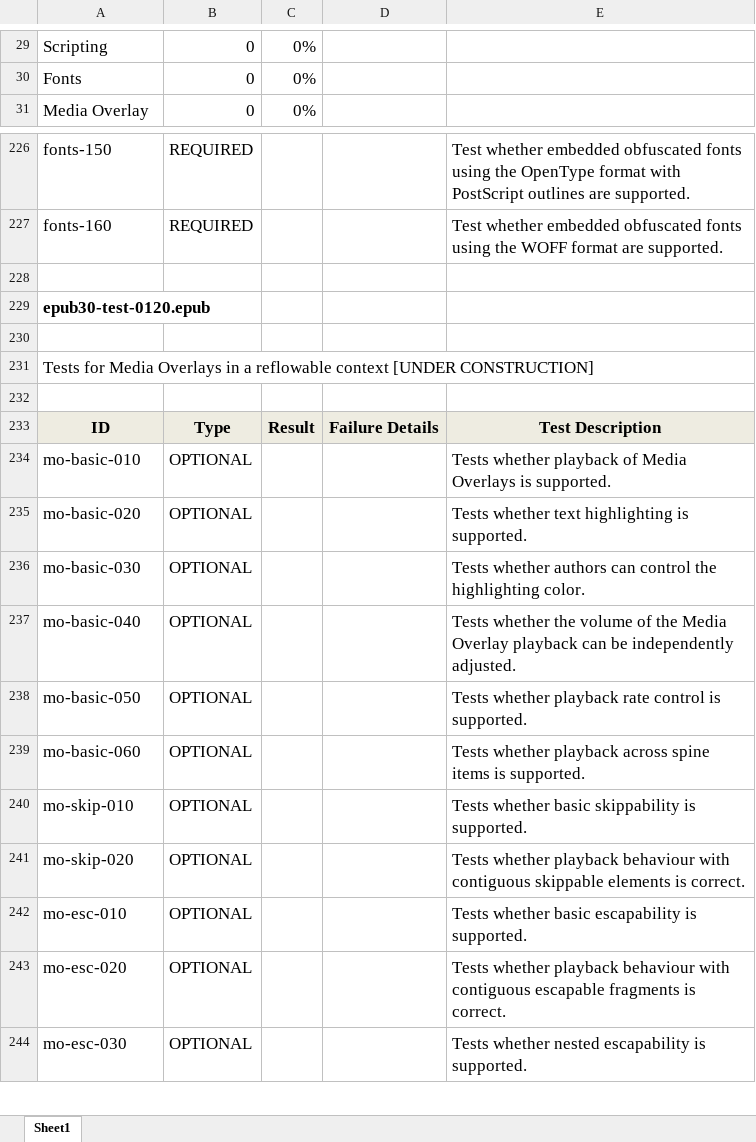
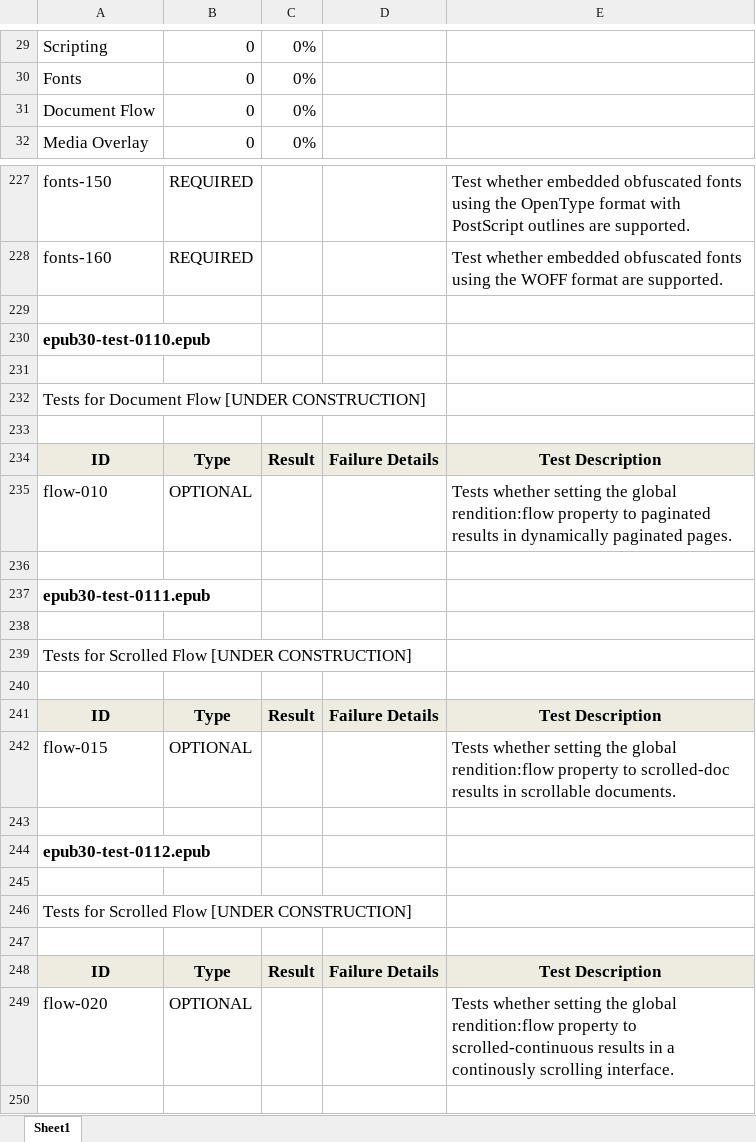
Before and after one commit to readium/readium.github.io, an Excel workbook: test-results/cloudreader/spreadsheets/user-OS-version-browser-date.xlsx, sheet Sheet1, drawn as a sheet; only a part is shown, gaps mark what is left out; the shorter side is filled out with more unchanged rows; values as stored, in another font and other column widths than the file's, no borders; the diff names each change by its address in the sheet, - before the commit and + after, or states it on an @@ line.

Commit message:
updated spreadsheet template, 1 new student spreadsheet ,  and an update to the webpage.

```diff
--- a/test-results/cloudreader/spreadsheets/user-OS-version-browser-date.xlsx (sheet Sheet1)
+++ b/test-results/cloudreader/spreadsheets/user-OS-version-browser-date.xlsx (sheet Sheet1)
+row 31: Document Flow | 0 | 0%
+row 229: (empty)
+row 230: epub30-test-0110.epub
+row 231: (empty)
+row 232: Tests for Document Flow [UNDER CONSTRUCTION]
+row 233: (empty)
+row 234: ID | Type | Result | Failure Details | Test Description
+row 235: flow-010 | OPTIONAL |  |  | Tests whether setting the global rendition:flow property to paginated results in dynamically paginated pages.
+row 236: (empty)
+row 237: epub30-test-0111.epub
+row 238: (empty)
+row 239: Tests for Scrolled Flow [UNDER CONSTRUCTION]
+row 240: (empty)
+row 241: ID | Type | Result | Failure Details | Test Description
+row 242: flow-015 | OPTIONAL |  |  | Tests whether setting the global rendition:flow property to scrolled-doc results in scrollable documents.
+row 243: (empty)
+row 244: epub30-test-0112.epub
+row 245: (empty)
+row 246: Tests for Scrolled Flow [UNDER CONSTRUCTION]
+row 247: (empty)
+row 248: ID | Type | Result | Failure Details | Test Description
+row 249: flow-020 | OPTIONAL |  |  | Tests whether setting the global rendition:flow property to scrolled-continuous results in a continously scrolling interface.
```
Also changed, not shown: formulas that keep their value, 2 other files.
